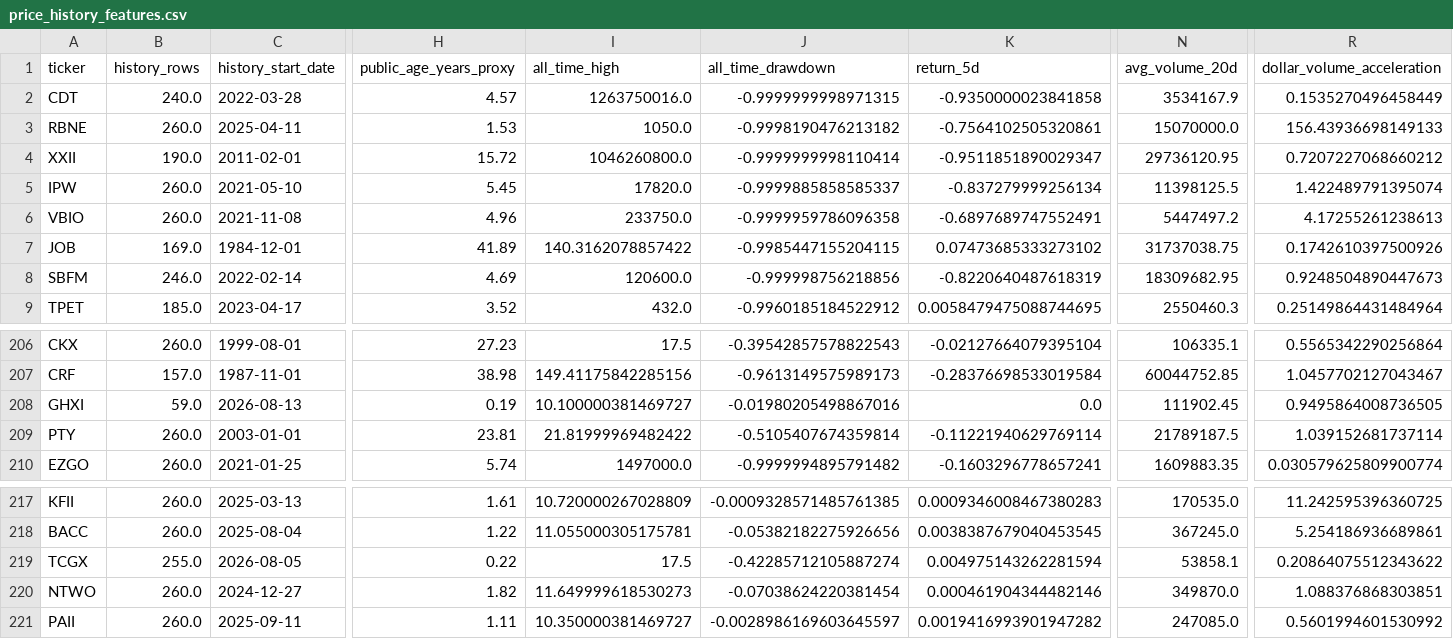
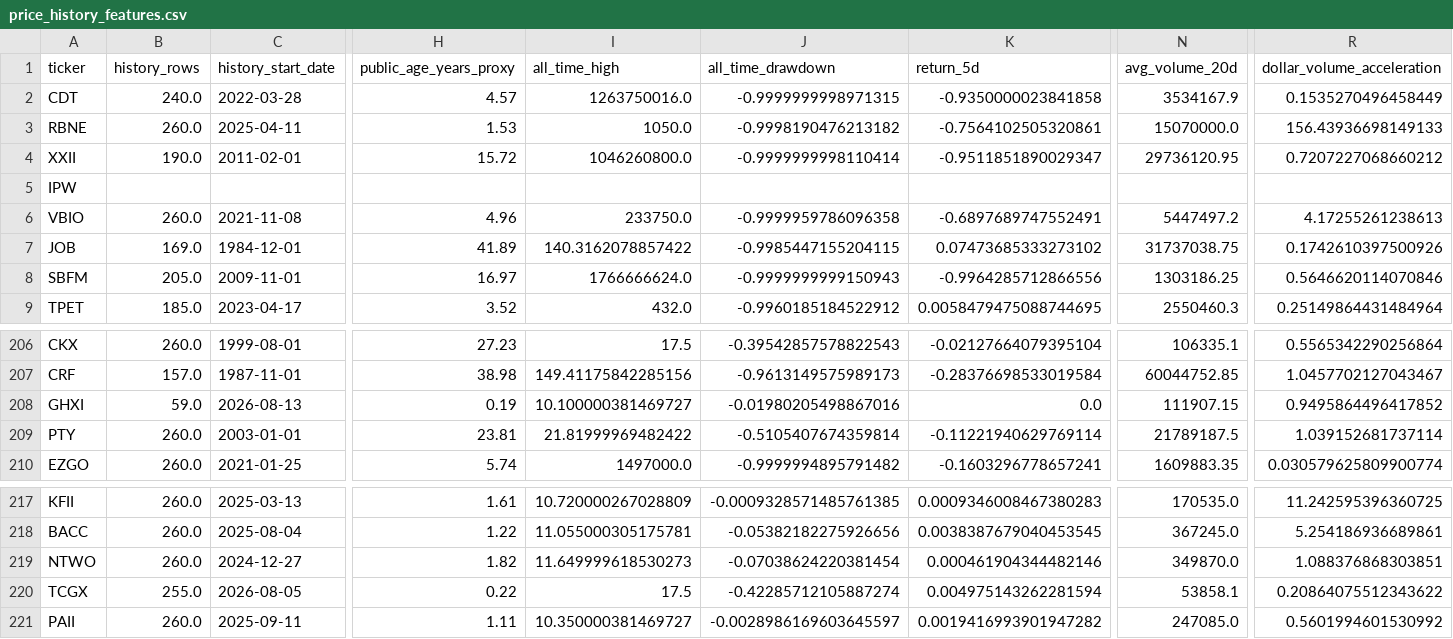
Before and after one commit to Kastnermj/mysterymachine, a CSV file: data/processed/price_history_features.csv, drawn as a sheet; only a part is shown, gaps mark what is left out; removed rows and columns are numbered as before the commit, all else as after; rows hold the shown columns only; the diff covers the shown part only; the diff names each change by its address in the sheet, - before the commit and + after, or states it on an @@ line.

```diff
--- a/data/processed/price_history_features.csv
+++ b/data/processed/price_history_features.csv
-B5 (history_rows): 260.0
+B5 (history_rows): (empty)
-C5 (history_start_date): 2021-05-10
+C5 (history_start_date): (empty)
-H5 (public_age_years_proxy): 5.45
+H5 (public_age_years_proxy): (empty)
-I5 (all_time_high): 17820.0
+I5 (all_time_high): (empty)
-J5 (all_time_drawdown): -0.9999885858585337
+J5 (all_time_drawdown): (empty)
-K5 (return_5d): -0.837279999256134
+K5 (return_5d): (empty)
-N5 (avg_volume_20d): 11398125.5
+N5 (avg_volume_20d): (empty)
-R5 (dollar_volume_acceleration): 1.422489791395074
+R5 (dollar_volume_acceleration): (empty)
-B8 (history_rows): 246.0
+B8 (history_rows): 205.0
-C8 (history_start_date): 2022-02-14
+C8 (history_start_date): 2009-11-01
-H8 (public_age_years_proxy): 4.69
+H8 (public_age_years_proxy): 16.97
-I8 (all_time_high): 120600.0
+I8 (all_time_high): 1766666624.0
-J8 (all_time_drawdown): -0.999998756218856
+J8 (all_time_drawdown): -0.9999999999150943
-K8 (return_5d): -0.8220640487618319
+K8 (return_5d): -0.9964285712866556
-N8 (avg_volume_20d): 18309682.95
+N8 (avg_volume_20d): 1303186.25
-R8 (dollar_volume_acceleration): 0.9248504890447673
+R8 (dollar_volume_acceleration): 0.5646620114070846
-N208 (avg_volume_20d): 111902.45
+N208 (avg_volume_20d): 111907.15
-R208 (dollar_volume_acceleration): 0.9495864008736505
+R208 (dollar_volume_acceleration): 0.9495864496417852
-row 219: TCGX | 255.0 | 2026-08-05 | 0.22 | 17.5 | -0.42285712105887274 | 0.004975143262281594 | 53858.1 | 0.20864075512343622
+row 220: TCGX | 255.0 | 2026-08-05 | 0.22 | 17.5 | -0.42285712105887274 | 0.004975143262281594 | 53858.1 | 0.20864075512343622
```
Also changed, not shown: 12 moved rows and 61 edited cells elsewhere in this file, data/processed/research_batch.csv, data/processed/source_status.csv, 5 other files.
